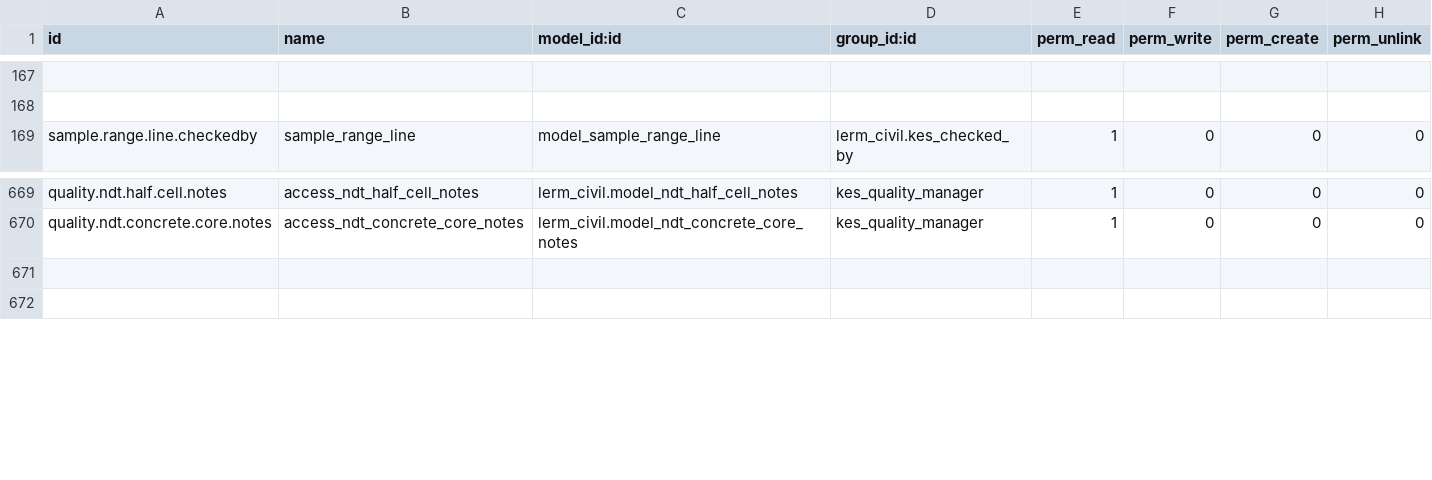
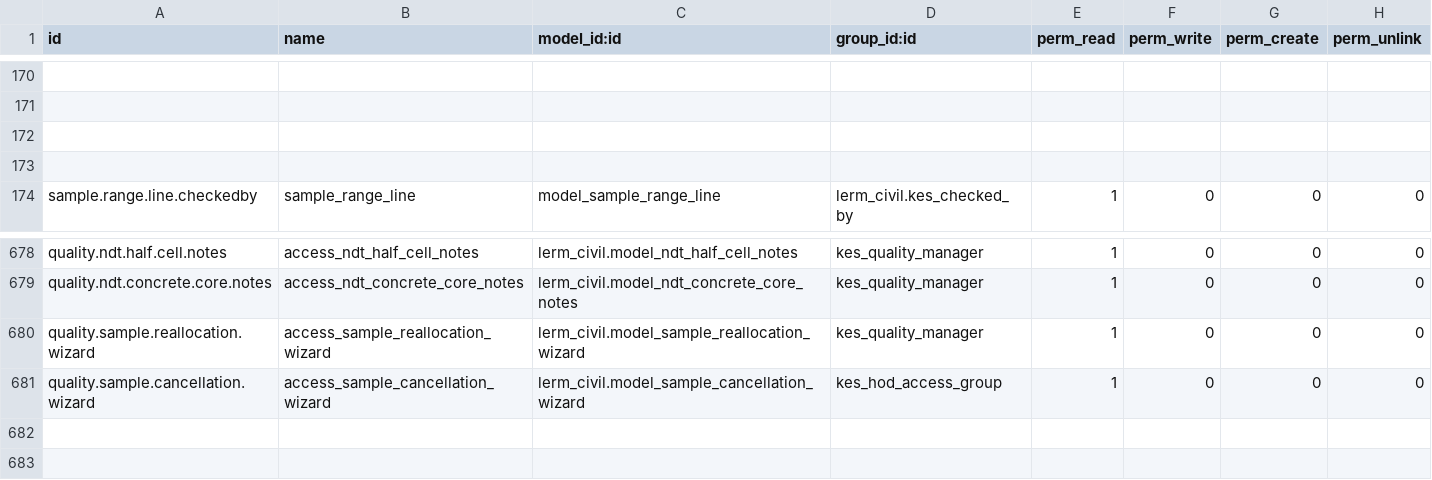
Before and after one commit to saif-esehat/lerm_civil, a CSV file: security/ir.model.access.csv, drawn as a sheet; only a part is shown, gaps mark what is left out; the diff covers the shown part only; the diff names each change by its address in the sheet, - before the commit and + after, or states it on an @@ line.

```diff
--- a/security/ir.model.access.csv
+++ b/security/ir.model.access.csv
+row 172: (empty)
+row 173: (empty)
+row 680: quality.sample.reallocation.wizard | access_sample_reallocation_wizard | lerm_civil.model_sample_reallocation_wizard | kes_quality_manager | 1 | 0 | 0 | 0
+row 681: quality.sample.cancellation.wizard | access_sample_cancellation_wizard | lerm_civil.model_sample_cancellation_wizard | kes_hod_access_group | 1 | 0 | 0 | 0
```
Also changed, not shown: 10 added rows and 8 edited cells elsewhere in this file, 7 other files.
